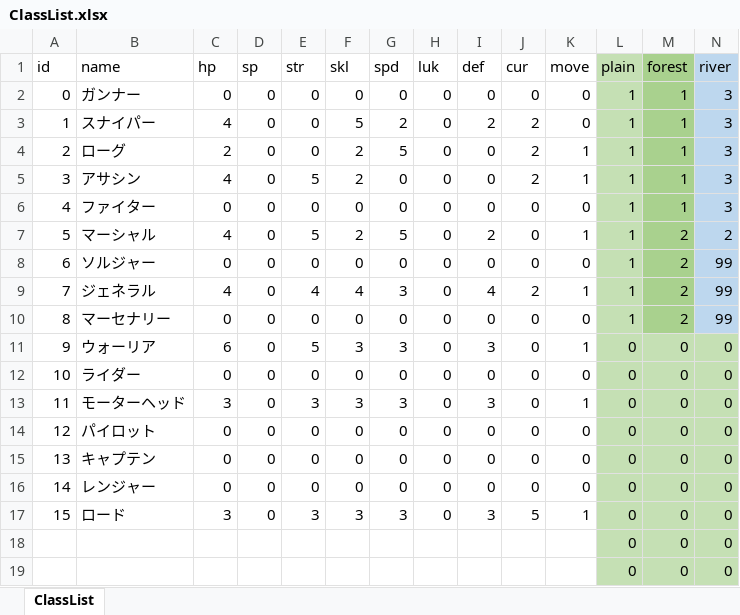
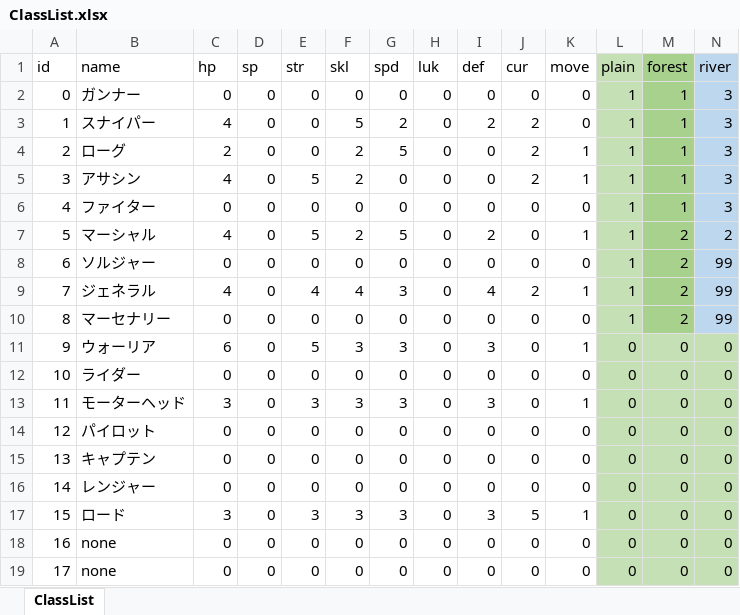
Before and after one commit to TaigaMizunuma/FreewheelExciter, an Excel workbook: Assets/Resources/Data/ClassList.xlsx, sheet ClassList, drawn as a sheet; only a part is shown; values as stored, in another font and other column widths than the file's, no borders; removed rows and columns are numbered as before the commit, all else as after; rows hold the shown columns only; the diff names each change by its address in the sheet, - before the commit and + after, or states it on an @@ line.

Commit message:
Excelとキャラクター名の変更
プレイヤーobjectとエネミーobjectのCharacter内のnameを変えました

```diff
--- a/Assets/Resources/Data/ClassList.xlsx (sheet ClassList)
+++ b/Assets/Resources/Data/ClassList.xlsx (sheet ClassList)
-row 18:  |  |  |  |  |  |  |  |  |  |  | 0 | 0 | 0
-row 19:  |  |  |  |  |  |  |  |  |  |  | 0 | 0 | 0
+row 18: 16 | none | 0 | 0 | 0 | 0 | 0 | 0 | 0 | 0 | 0 | 0 | 0 | 0
+row 19: 17 | none | 0 | 0 | 0 | 0 | 0 | 0 | 0 | 0 | 0 | 0 | 0 | 0
```
Also changed, not shown: Assets/Resources/Data/CharaList.xlsx, Assets/Resources/Data/Chara_RateList.xlsx, 3 other files.
